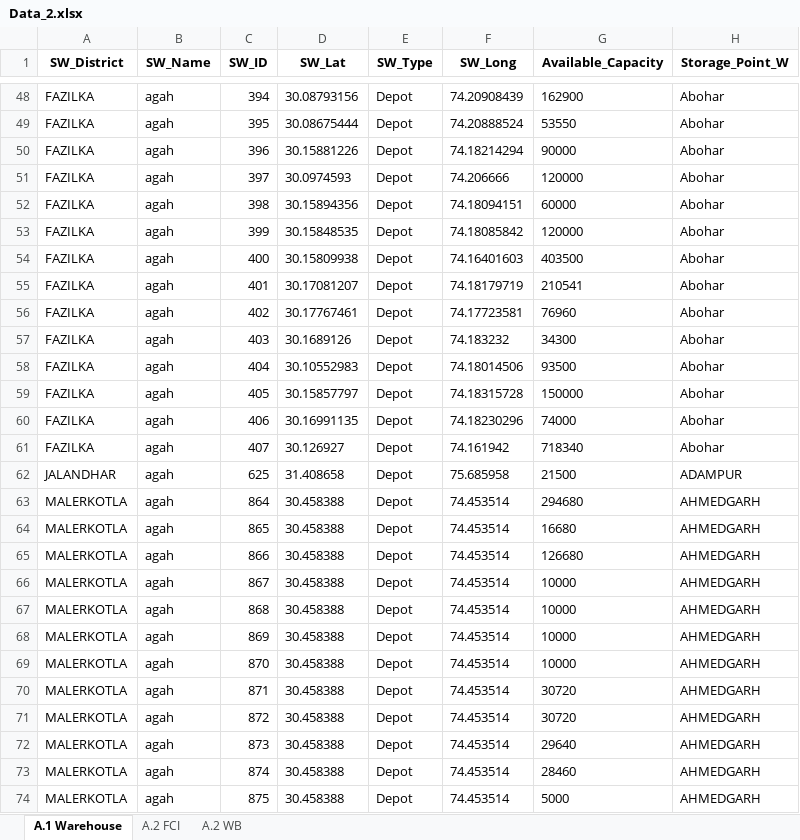
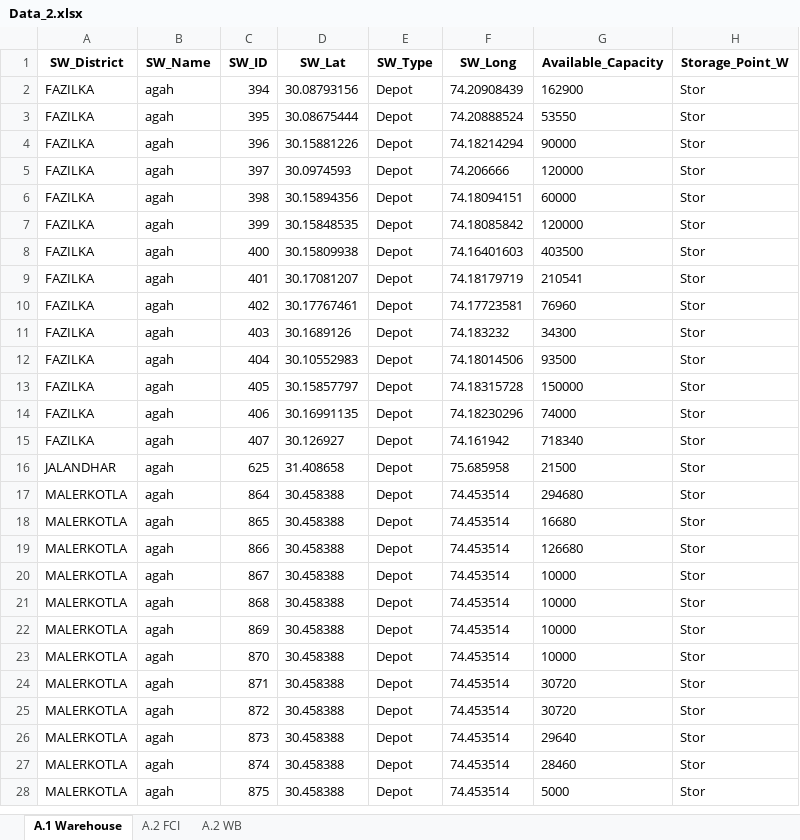
Before and after one commit to psltool3/PB_Poc_SH, an Excel workbook: pds_admin_Punjab_R/Backend/Backend/Data_2.xlsx, sheet A.1 Warehouse, drawn as a sheet; only a part is shown, gaps mark what is left out; values as stored, in another font and other column widths than the file's, no borders; addresses are those after the commit; the diff covers the shown part only; the diff names each change by its address in the sheet, - before the commit and + after, or states it on an @@ line.

```diff
--- a/pds_admin_Punjab_R/Backend/Backend/Data_2.xlsx (sheet A.1 Warehouse)
+++ b/pds_admin_Punjab_R/Backend/Backend/Data_2.xlsx (sheet A.1 Warehouse)
-H2:H15 (Storage_Point_W): Abohar
+H2:H15 (Storage_Point_W): Stor
-H16 (Storage_Point_W): ADAMPUR
+H16 (Storage_Point_W): Stor
-H17:H28 (Storage_Point_W): AHMEDGARH
+H17:H28 (Storage_Point_W): Stor
```
Also changed, not shown: 46 removed rows and 5 edited cells elsewhere in this sheet, sheet A.2 FCI, sheet A.2 WB, 5 other files.
